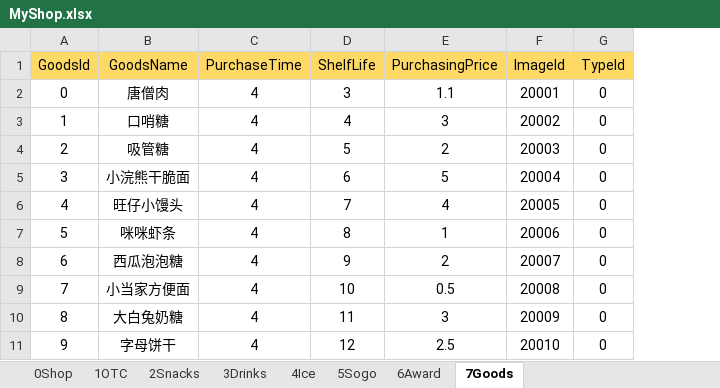
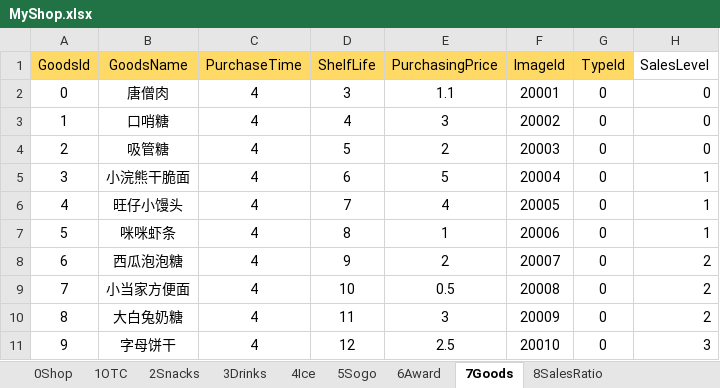
Before and after one commit to MiYanLiang/My_Shop, an Excel workbook: Conversion/AutoChangeJson/datasrc/MyShop.xlsx, sheet 7Goods, drawn as a sheet; only a part is shown; values as stored, in another font and other column widths than the file's, no borders; the diff names each change by its address in the sheet, - before the commit and + after, or states it on an @@ line.

```diff
--- a/Conversion/AutoChangeJson/datasrc/MyShop.xlsx (sheet 7Goods)
+++ b/Conversion/AutoChangeJson/datasrc/MyShop.xlsx (sheet 7Goods)
+sheet tab: 8SalesRatio
+column H (SalesLevel), rows 2-11: 0 | 0 | 0 | 1 | 1 | 1 | 2 | 2 | 2 | 3
```
Also changed, not shown: 5 other files.
